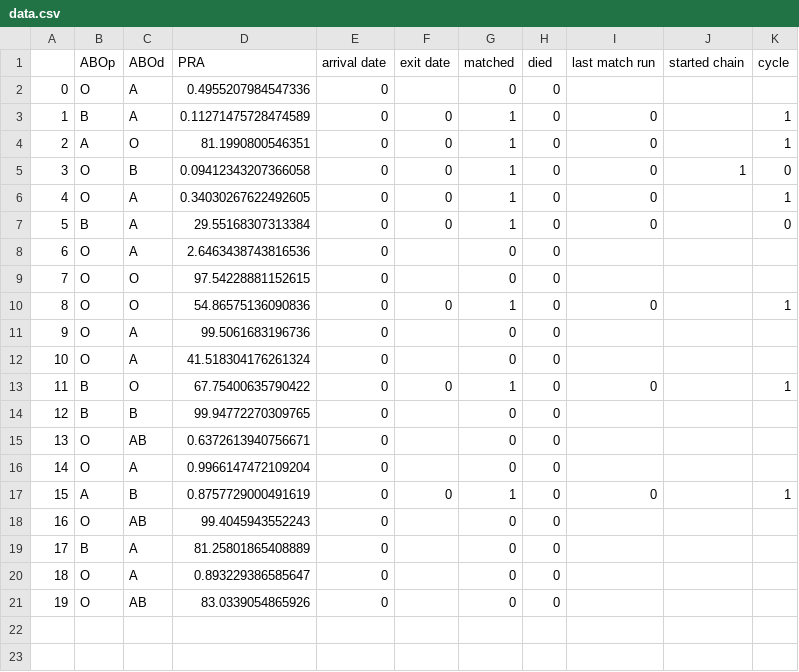
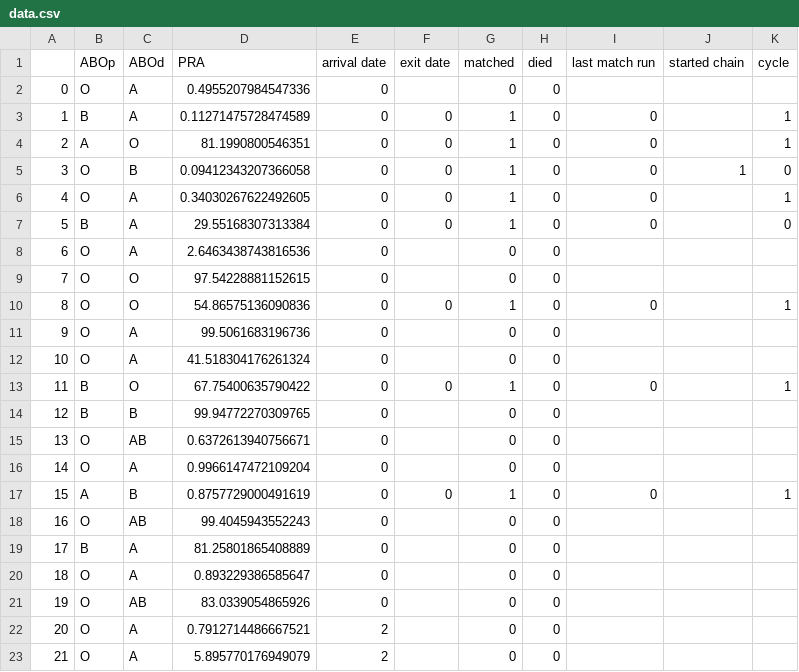
Before and after one commit to jjbl99/kidney-game2, a CSV file: player1/data.csv, drawn as a sheet.

```diff
--- a/player1/data.csv
+++ b/player1/data.csv
@@ -21 +21,3 @@
 19,O,AB,83.0339054865926,0,,0,0,,,
+20,O,A,0.7912714486667521,2,,0,0,,,
+21,O,A,5.895770176949079,2,,0,0,,,
```
Also changed, not shown: player1/graph.csv, 2 other files.
